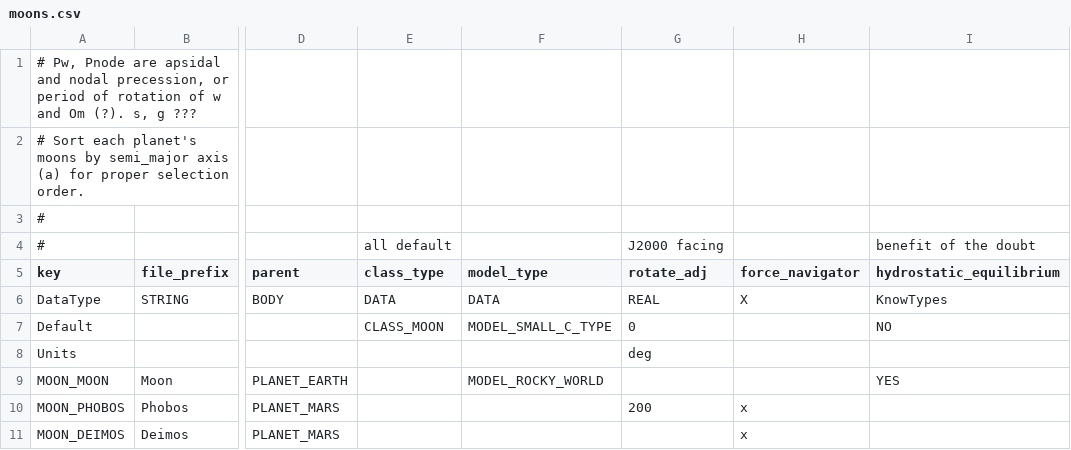
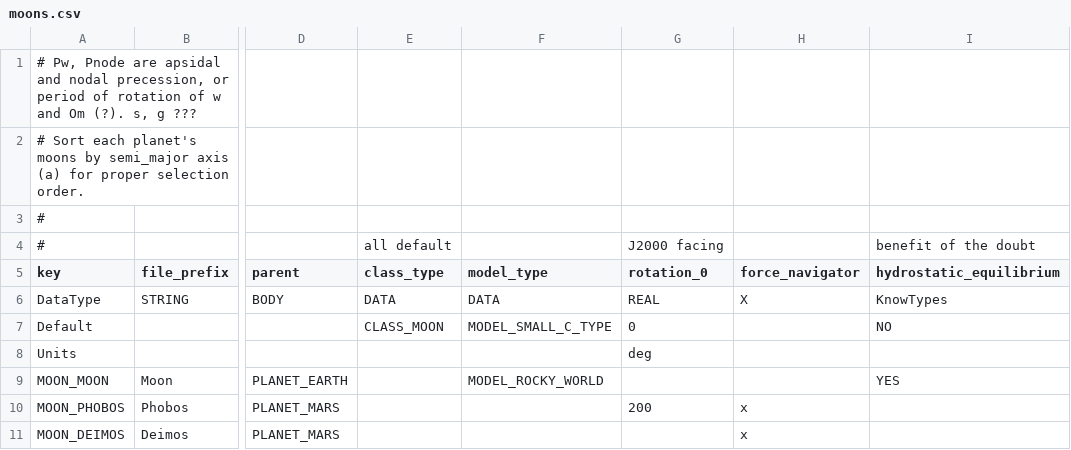
Before and after one commit to ivoyager/ivoyager, a CSV file: data/solar_system/moons.csv, drawn as a sheet; only a part is shown, gaps mark what is left out; the diff names each change by its address in the sheet, - before the commit and + after, or states it on an @@ line.

Commit message:
Changed asset paths; rotations fixes

```diff
--- a/data/solar_system/moons.csv
+++ b/data/solar_system/moons.csv
-G5: rotate_adj
+G5: rotation_0
```
Also changed, not shown: data/solar_system/planets.csv, 6 other files.
